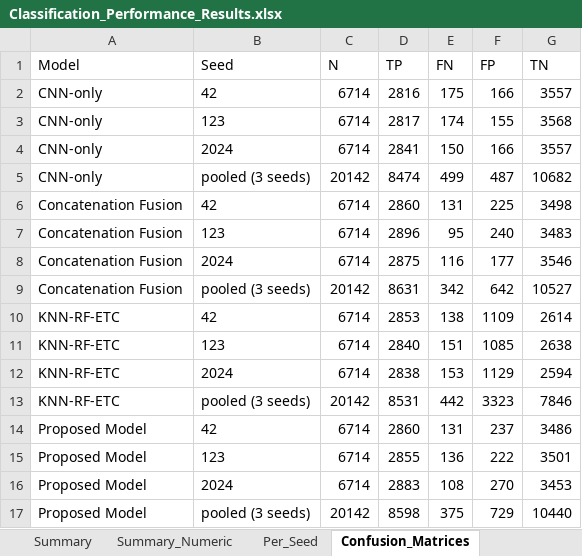
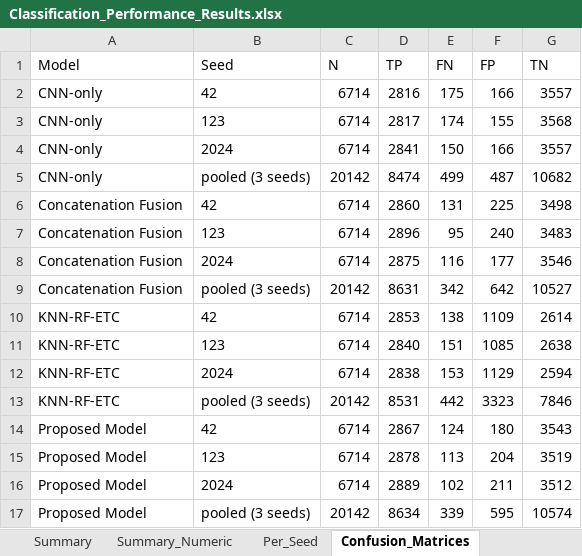
Before and after one commit to franskeiser/Le-Jet, an Excel workbook: experiments/film/lejet_final_dataset/step7/Classification_Performance_Results.xlsx, sheet Confusion_Matrices, drawn as a sheet; values as stored, in another font and other column widths than the file's, no borders; the diff names each change by its address in the sheet, - before the commit and + after, or states it on an @@ line.

```diff
--- a/experiments/film/lejet_final_dataset/step7/Classification_Performance_Results.xlsx (sheet Confusion_Matrices)
+++ b/experiments/film/lejet_final_dataset/step7/Classification_Performance_Results.xlsx (sheet Confusion_Matrices)
-D14 (TP): 2860
+D14 (TP): 2867
-E14 (FN): 131
+E14 (FN): 124
-F14 (FP): 237
+F14 (FP): 180
-G14 (TN): 3486
+G14 (TN): 3543
-D15 (TP): 2855
+D15 (TP): 2878
-E15 (FN): 136
+E15 (FN): 113
-F15 (FP): 222
+F15 (FP): 204
-G15 (TN): 3501
+G15 (TN): 3519
-D16 (TP): 2883
+D16 (TP): 2889
-E16 (FN): 108
+E16 (FN): 102
-F16 (FP): 270
+F16 (FP): 211
-G16 (TN): 3453
+G16 (TN): 3512
-D17 (TP): 8598
+D17 (TP): 8634
-E17 (FN): 375
+E17 (FN): 339
-F17 (FP): 729
+F17 (FP): 595
-G17 (TN): 10440
+G17 (TN): 10574
```
Also changed, not shown: sheet Matrices_Layout, sheet Per_Seed, sheet Summary_Numeric, sheet Summary, experiments/film/lejet_final_dataset/step10/McNemar_Test_Results.xlsx, experiments/film/lejet_final_dataset/step4/Training_Records.xlsx, 31 other files.
